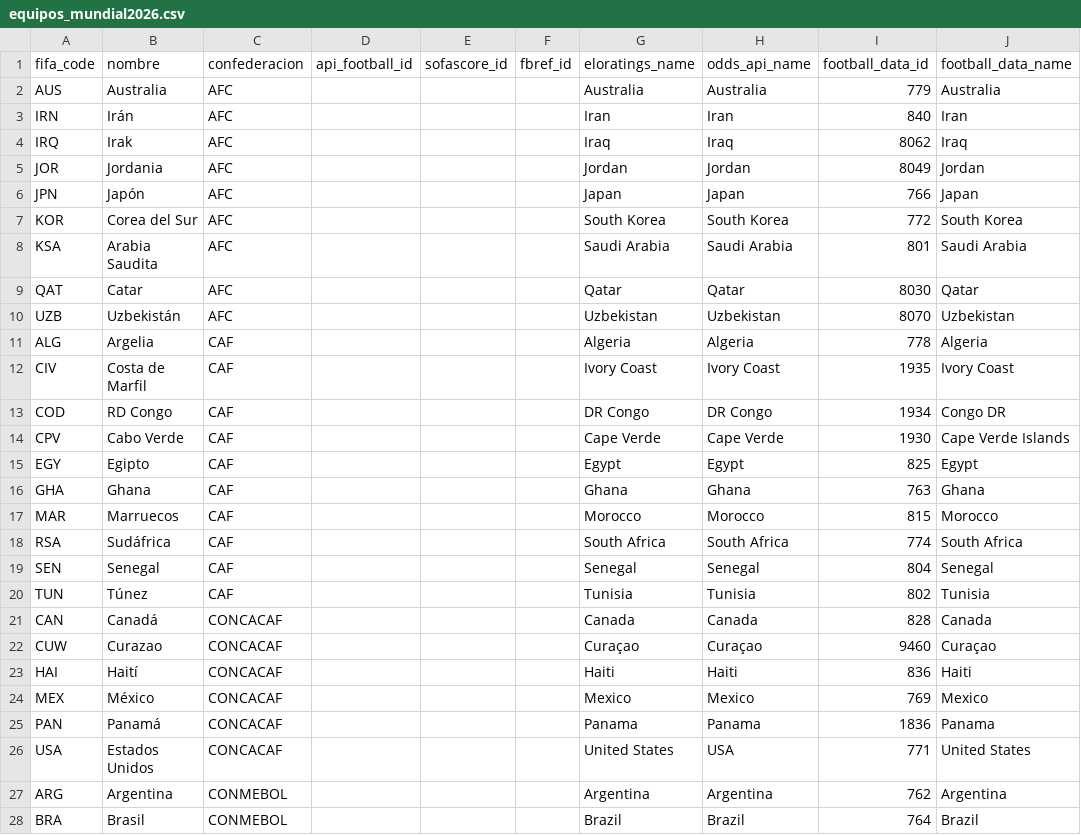
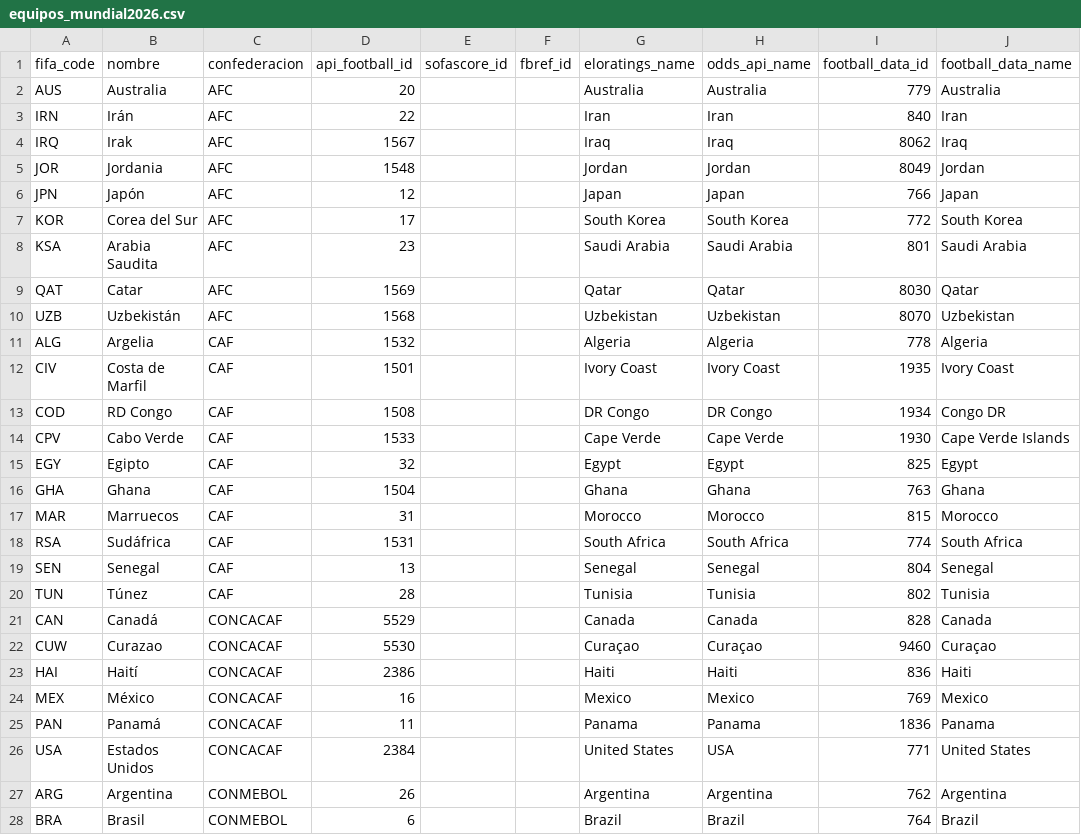
Before and after one commit to JabesMonroy/Botano---Bot-apuestas-deportivas, a CSV file: data/referencia/equipos_mundial2026.csv, drawn as a sheet; only a part is shown; the diff covers the shown part only.

Commit message:
feat: ingesta historico selecciones 2022-24 (API-Football, 1911 partidos), api_football_id 48/48 y throttling por minuto

```diff
--- a/data/referencia/equipos_mundial2026.csv
+++ b/data/referencia/equipos_mundial2026.csv
@@ -1,28 +1,28 @@
 fifa_code,nombre,confederacion,api_football_id,sofascore_id,fbref_id,eloratings_name,odds_api_name,football_data_id,football_data_name
-AUS,Australia,AFC,,,,Australia,Australia,779,Australia
-IRN,Irán,AFC,,,,Iran,Iran,840,Iran
-IRQ,Irak,AFC,,,,Iraq,Iraq,8062,Iraq
-JOR,Jordania,AFC,,,,Jordan,Jordan,8049,Jordan
-JPN,Japón,AFC,,,,Japan,Japan,766,Japan
-KOR,Corea del Sur,AFC,,,,South Korea,South Korea,772,South Korea
-KSA,Arabia Saudita,AFC,,,,Saudi Arabia,Saudi Arabia,801,Saudi Arabia
-QAT,Catar,AFC,,,,Qatar,Qatar,8030,Qatar
-UZB,Uzbekistán,AFC,,,,Uzbekistan,Uzbekistan,8070,Uzbekistan
-ALG,Argelia,CAF,,,,Algeria,Algeria,778,Algeria
-CIV,Costa de Marfil,CAF,,,,Ivory Coast,Ivory Coast,1935,Ivory Coast
-COD,RD Congo,CAF,,,,DR Congo,DR Congo,1934,Congo DR
-CPV,Cabo Verde,CAF,,,,Cape Verde,Cape Verde,1930,Cape Verde Islands
-EGY,Egipto,CAF,,,,Egypt,Egypt,825,Egypt
-GHA,Ghana,CAF,,,,Ghana,Ghana,763,Ghana
-MAR,Marruecos,CAF,,,,Morocco,Morocco,815,Morocco
-RSA,Sudáfrica,CAF,,,,South Africa,South Africa,774,South Africa
-SEN,Senegal,CAF,,,,Senegal,Senegal,804,Senegal
-TUN,Túnez,CAF,,,,Tunisia,Tunisia,802,Tunisia
-CAN,Canadá,CONCACAF,,,,Canada,Canada,828,Canada
-CUW,Curazao,CONCACAF,,,,Curaçao,Curaçao,9460,Curaçao
-HAI,Haití,CONCACAF,,,,Haiti,Haiti,836,Haiti
-MEX,México,CONCACAF,,,,Mexico,Mexico,769,Mexico
-PAN,Panamá,CONCACAF,,,,Panama,Panama,1836,Panama
-USA,Estados Unidos,CONCACAF,,,,United States,USA,771,United States
-ARG,Argentina,CONMEBOL,,,,Argentina,Argentina,762,Argentina
-BRA,Brasil,CONMEBOL,,,,Brazil,Brazil,764,Brazil
+AUS,Australia,AFC,20,,,Australia,Australia,779,Australia
+IRN,Irán,AFC,22,,,Iran,Iran,840,Iran
+IRQ,Irak,AFC,1567,,,Iraq,Iraq,8062,Iraq
+JOR,Jordania,AFC,1548,,,Jordan,Jordan,8049,Jordan
+JPN,Japón,AFC,12,,,Japan,Japan,766,Japan
+KOR,Corea del Sur,AFC,17,,,South Korea,South Korea,772,South Korea
+KSA,Arabia Saudita,AFC,23,,,Saudi Arabia,Saudi Arabia,801,Saudi Arabia
+QAT,Catar,AFC,1569,,,Qatar,Qatar,8030,Qatar
+UZB,Uzbekistán,AFC,1568,,,Uzbekistan,Uzbekistan,8070,Uzbekistan
+ALG,Argelia,CAF,1532,,,Algeria,Algeria,778,Algeria
+CIV,Costa de Marfil,CAF,1501,,,Ivory Coast,Ivory Coast,1935,Ivory Coast
+COD,RD Congo,CAF,1508,,,DR Congo,DR Congo,1934,Congo DR
+CPV,Cabo Verde,CAF,1533,,,Cape Verde,Cape Verde,1930,Cape Verde Islands
+EGY,Egipto,CAF,32,,,Egypt,Egypt,825,Egypt
+GHA,Ghana,CAF,1504,,,Ghana,Ghana,763,Ghana
+MAR,Marruecos,CAF,31,,,Morocco,Morocco,815,Morocco
+RSA,Sudáfrica,CAF,1531,,,South Africa,South Africa,774,South Africa
+SEN,Senegal,CAF,13,,,Senegal,Senegal,804,Senegal
+TUN,Túnez,CAF,28,,,Tunisia,Tunisia,802,Tunisia
+CAN,Canadá,CONCACAF,5529,,,Canada,Canada,828,Canada
+CUW,Curazao,CONCACAF,5530,,,Curaçao,Curaçao,9460,Curaçao
+HAI,Haití,CONCACAF,2386,,,Haiti,Haiti,836,Haiti
+MEX,México,CONCACAF,16,,,Mexico,Mexico,769,Mexico
+PAN,Panamá,CONCACAF,11,,,Panama,Panama,1836,Panama
+USA,Estados Unidos,CONCACAF,2384,,,United States,USA,771,United States
+ARG,Argentina,CONMEBOL,26,,,Argentina,Argentina,762,Argentina
+BRA,Brasil,CONMEBOL,6,,,Brazil,Brazil,764,Brazil
```
Also changed, not shown: 21 edited cells elsewhere in this file, 5 other files.
